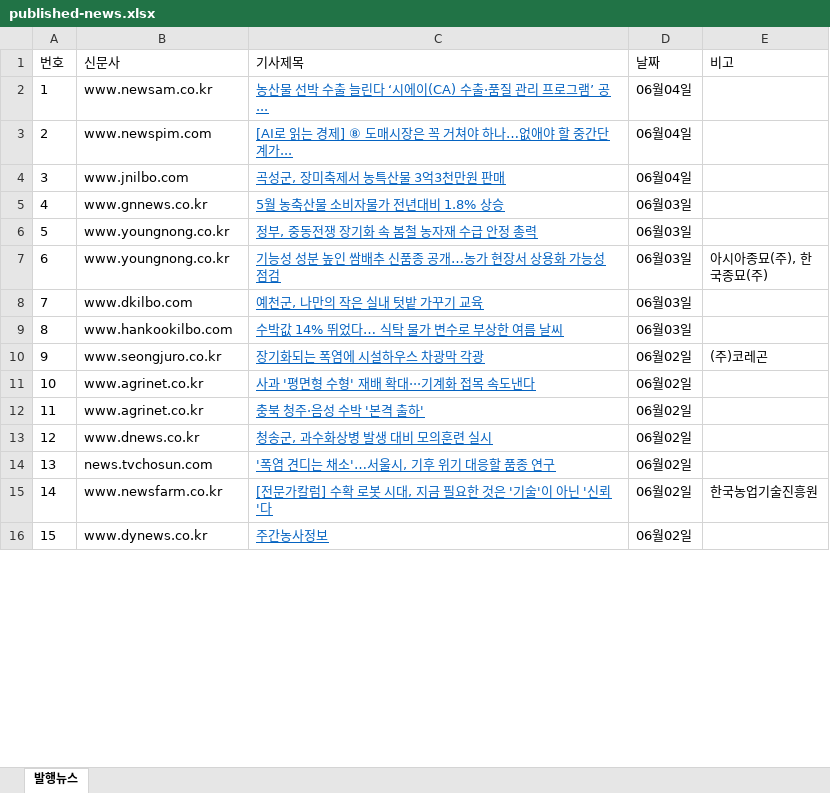
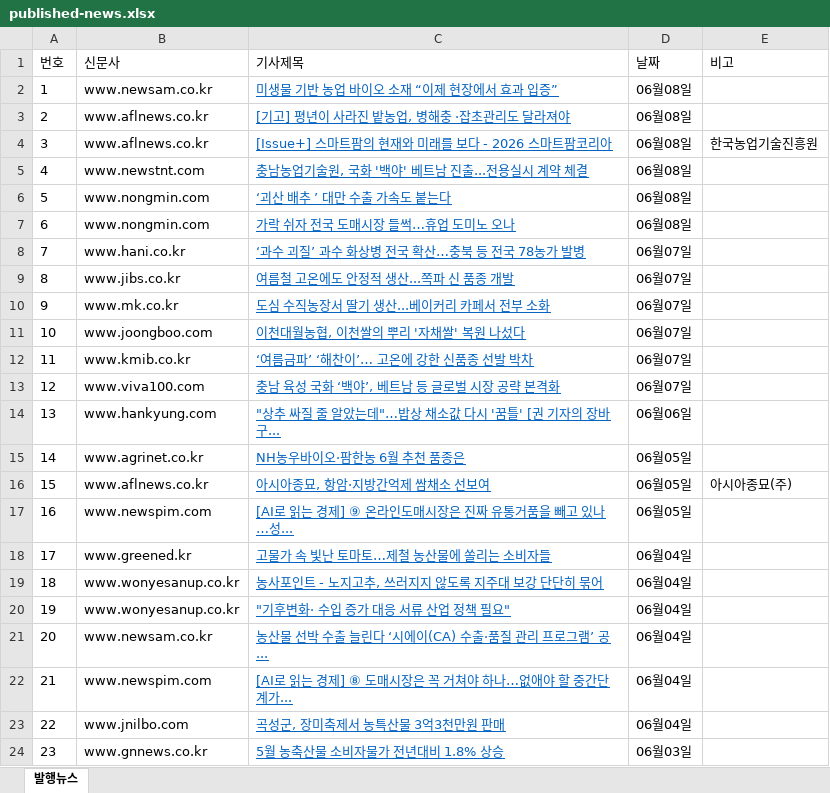
Before and after one commit to leeshelijah-spec/leeshelijah-spec.github.io, an Excel workbook: assets/published-news.xlsx, sheet 발행뉴스, drawn as a sheet; only a part is shown; the shorter side is filled out with more unchanged rows; values as stored, in another font and other column widths than the file's, no borders; addresses are those after the commit; the diff covers the shown part only; the diff names each change by its address in the sheet, - before the commit and + after, or states it on an @@ line.

Commit message:
Publish dashboard snapshot 2026-06-08 10:10

```diff
--- a/assets/published-news.xlsx (sheet 발행뉴스)
+++ b/assets/published-news.xlsx (sheet 발행뉴스)
+row 2: 1 | www.newsam.co.kr | 미생물 기반 농업 바이오 소재 “이제 현장에서 효과 입증” | 06월08일
+row 3: 2 | www.aflnews.co.kr | [기고] 평년이 사라진 밭농업, 병해충 ·잡초관리도 달라져야 | 06월08일
+row 4: 3 | www.aflnews.co.kr | [Issue+] 스마트팜의 현재와 미래를 보다 - 2026 스마트팜코리아 | 06월08일 | 한국농업기술진흥원
+row 5: 4 | www.newstnt.com | 충남농업기술원, 국화 '백야' 베트남 진출...전용실시 계약 체결 | 06월08일
+row 6: 5 | www.nongmin.com | ‘괴산 배추 ’ 대만 수출 가속도 붙는다 | 06월08일
+row 7: 6 | www.nongmin.com | 가락 쉬자 전국 도매시장 들썩…휴업 도미노 오나 | 06월08일
+row 8: 7 | www.hani.co.kr | ‘과수 괴질’ 과수 화상병 전국 확산…충북 등 전국 78농가 발병 | 06월07일
+row 9: 8 | www.jibs.co.kr | 여름철 고온에도 안정적 생산...쪽파 신 품종 개발 | 06월07일
+row 10: 9 | www.mk.co.kr | 도심 수직농장서 딸기 생산...베이커리 카페서 전부 소화 | 06월07일
+row 11: 10 | www.joongboo.com | 이천대월농협, 이천쌀의 뿌리 '자채쌀' 복원 나섰다 | 06월07일
+row 12: 11 | www.kmib.co.kr | ‘여름금파’ ‘해찬이’… 고온에 강한 신품종 선발 박차 | 06월07일
+row 13: 12 | www.viva100.com | 충남 육성 국화 ‘백야’, 베트남 등 글로벌 시장 공략 본격화 | 06월07일
+row 14: 13 | www.hankyung.com | "상추 싸질 줄 알았는데"…밥상 채소값 다시 '꿈틀' [권 기자의 장바구... | 06월06일
+row 15: 14 | www.agrinet.co.kr | NH농우바이오·팜한농 6월 추천 품종은 | 06월05일
+row 16: 15 | www.aflnews.co.kr | 아시아종묘, 항암·지방간억제 쌈채소 선보여 | 06월05일 | 아시아종묘(주)
+row 17: 16 | www.newspim.com | [AI로 읽는 경제] ⑨ 온라인도매시장은 진짜 유통거품을 빼고 있나…성... | 06월05일
+row 18: 17 | www.greened.kr | 고물가 속 빛난 토마토…제철 농산물에 쏠리는 소비자들 | 06월04일
+row 19: 18 | www.wonyesanup.co.kr | 농사포인트 - 노지고추, 쓰러지지 않도록 지주대 보강 단단히 묶어 | 06월04일
+row 20: 19 | www.wonyesanup.co.kr | "기후변화· 수입 증가 대응 서류 산업 정책 필요" | 06월04일
@@ column A (번호) renumbered between rows 21 and 35 @@
```
Also changed, not shown: 14 removed rows elsewhere in this sheet, 2 other files.
